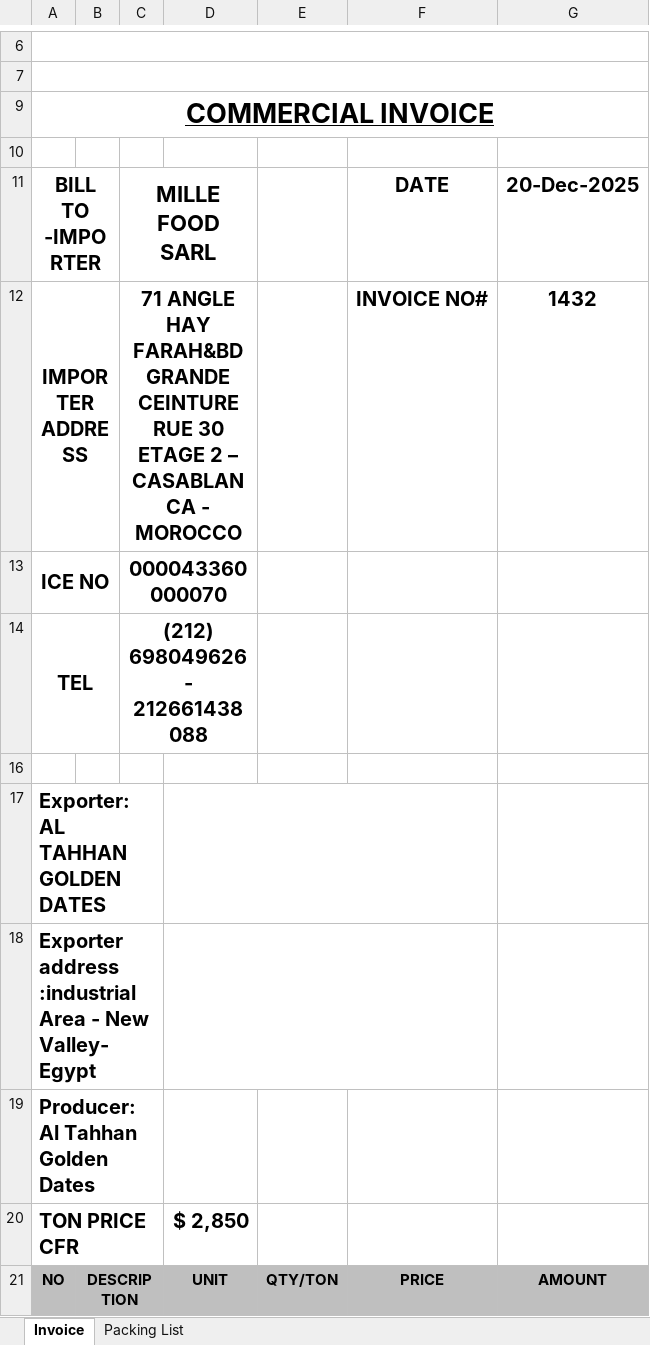
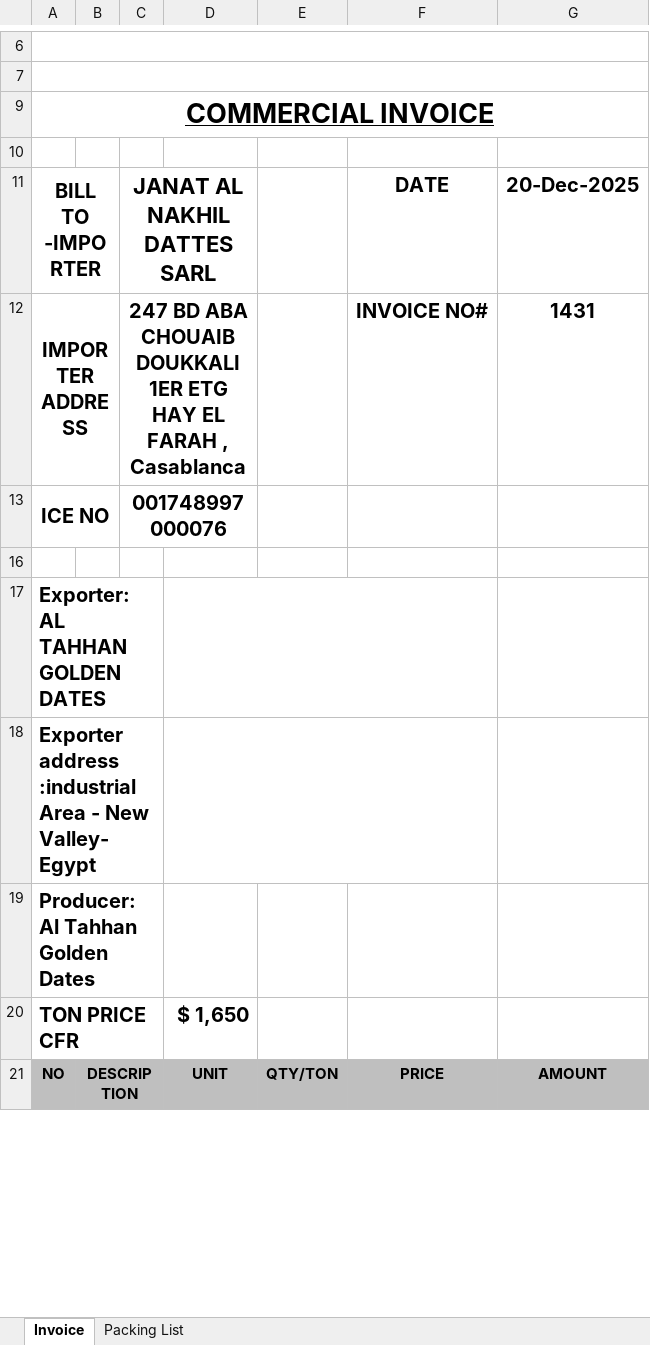
Before and after one commit to MeroAhmedxx/AltahhanCrm, an Excel workbook: data/document_templates/invoice_packing_template.xlsm, sheet Invoice, drawn as a sheet; only a part is shown, gaps mark what is left out; values as stored, in another font and other column widths than the file's, no borders; charts and pictures not drawn; the diff covers the shown part only; the diff names each change by its address in the sheet, - before the commit and + after, or states it on an @@ line.

```diff
--- a/data/document_templates/invoice_packing_template.xlsm (sheet Invoice)
+++ b/data/document_templates/invoice_packing_template.xlsm (sheet Invoice)
-C11: MILLE FOOD SARL
+C11: JANAT AL NAKHIL DATTES SARL
-C12: 71 ANGLE HAY FARAH&BD GRANDE CEINTURE RUE 30 ETAGE 2 – CASABLANCA - MOROCCO
+C12: 247 BD ABA CHOUAIB DOUKKALI 1ER ETG HAY EL FARAH , Casablanca
-G12: 1432
+G12: 1431
-C13: 000043360000070
+C13: 001748997000076
-row 14: TEL |  | (212) 698049626- 212661438088
-D20: $ 2,850
+D20: $ 1,650
```
Also changed, not shown: 12 edited cells elsewhere in this sheet, sheet Packing List, hidden cells, charts or pictures, 6 other files.
